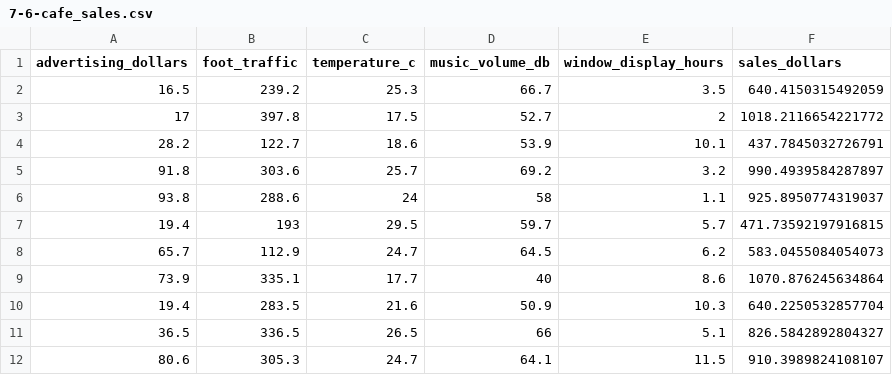
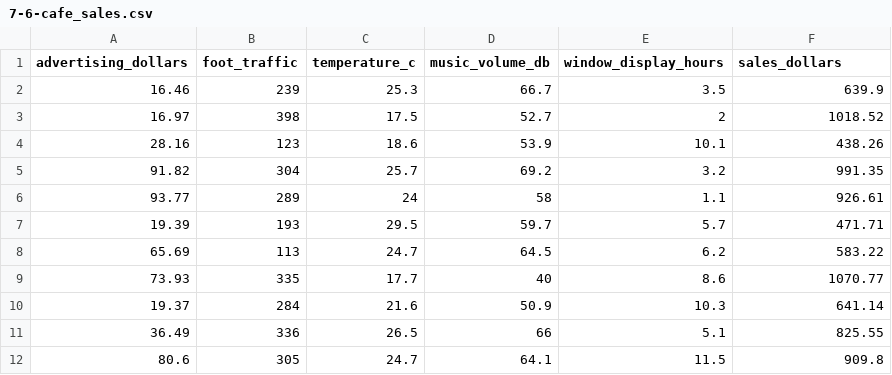
Before and after one commit to samanthaseals/SDSI, a CSV file: files/data/lectures/7-6-cafe_sales.csv, drawn as a sheet; only a part is shown; the diff covers the shown part only.

```diff
--- a/files/data/lectures/7-6-cafe_sales.csv
+++ b/files/data/lectures/7-6-cafe_sales.csv
@@ -1,12 +1,12 @@
 advertising_dollars,foot_traffic,temperature_c,music_volume_db,window_display_hours,sales_dollars
-16.5,239.2,25.3,66.7,3.5,640.4150315492059
-17,397.8,17.5,52.7,2,1018.2116654221772
-28.2,122.7,18.6,53.9,10.1,437.7845032726791
-91.8,303.6,25.7,69.2,3.2,990.4939584287897
-93.8,288.6,24,58,1.1,925.8950774319037
-19.4,193,29.5,59.7,5.7,471.73592197916815
-65.7,112.9,24.7,64.5,6.2,583.0455084054073
-73.9,335.1,17.7,40,8.6,1070.876245634864
-19.4,283.5,21.6,50.9,10.3,640.2250532857704
-36.5,336.5,26.5,66,5.1,826.5842892804327
-80.6,305.3,24.7,64.1,11.5,910.3989824108107
+16.46,239,25.3,66.7,3.5,639.9
+16.97,398,17.5,52.7,2,1018.52
+28.16,123,18.6,53.9,10.1,438.26
+91.82,304,25.7,69.2,3.2,991.35
+93.77,289,24,58,1.1,926.61
+19.39,193,29.5,59.7,5.7,471.71
+65.69,113,24.7,64.5,6.2,583.22
+73.93,335,17.7,40,8.6,1070.77
+19.37,284,21.6,50.9,10.3,641.14
+36.49,336,26.5,66,5.1,825.55
+80.6,305,24.7,64.1,11.5,909.8
```
Also changed, not shown: 78 edited cells elsewhere in this file, files/data/lectures/7-5-bakery_sales.csv.
